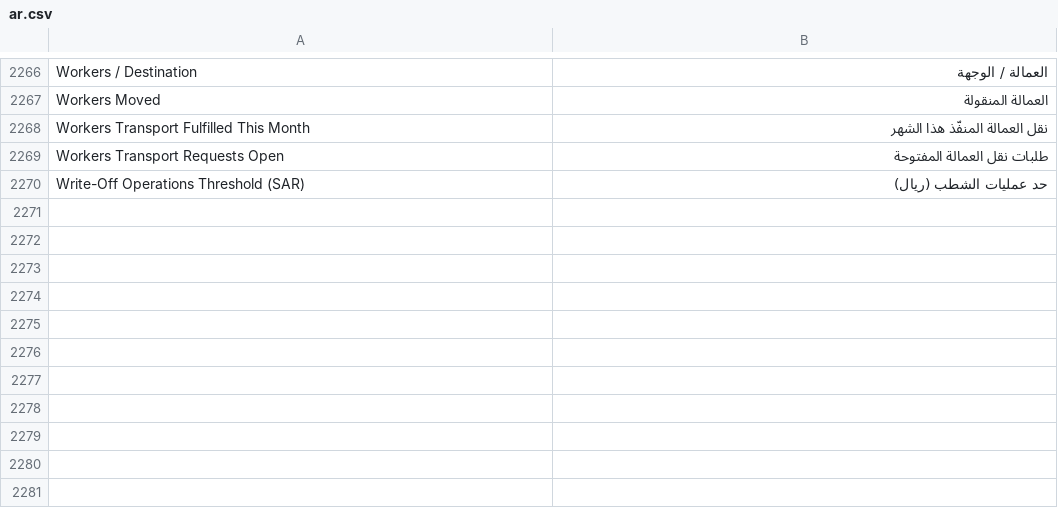
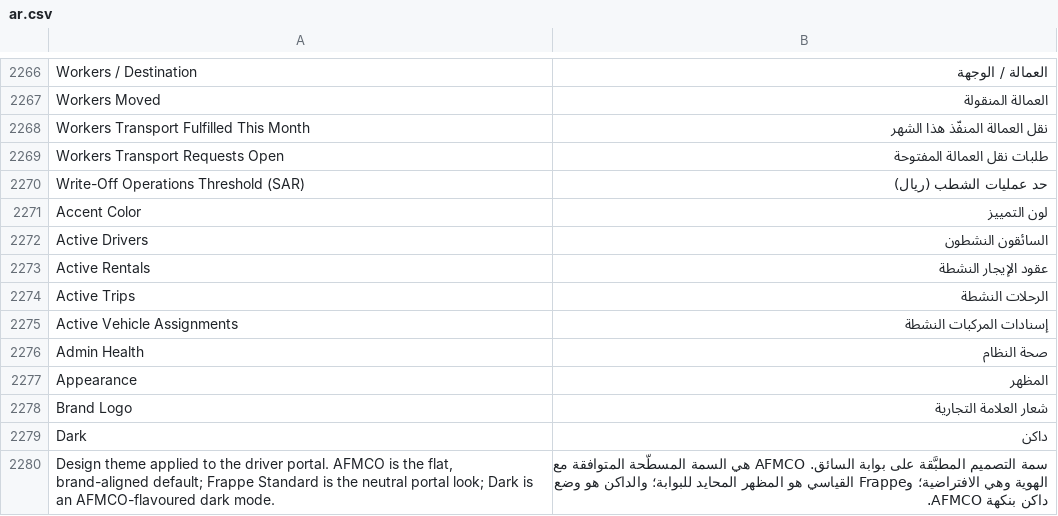
Before and after one commit to iabodysa/apex, a CSV file: apex_habitat/translations/ar.csv, drawn as a sheet; only a part is shown, gaps mark what is left out; the diff covers the shown part only.

```diff
--- a/apex_habitat/translations/ar.csv
+++ b/apex_habitat/translations/ar.csv
@@ -2270 +2270,11 @@ Workers Transport Requests Open,طلبات نقل العمالة المفتوح
 Write-Off Operations Threshold (SAR),حد عمليات الشطب (ريال)
+Accent Color,لون التمييز
+Active Drivers,السائقون النشطون
+Active Rentals,عقود الإيجار النشطة
+Active Trips,الرحلات النشطة
+Active Vehicle Assignments,إسنادات المركبات النشطة
+Admin Health,صحة النظام
+Appearance,المظهر
+Brand Logo,شعار العلامة التجارية
+Dark,داكن
+"Design theme applied to the driver portal. AFMCO is the flat, brand-aligned default; Frappe Standard is the neutral portal look; Dark is an AFMCO-flavoured dark mode.",سمة التصميم المطبَّقة على بوابة السائق. AFMCO هي السمة المسطّحة المتوافقة مع الهوية وهي الافتراضية؛ وFrappe القياسي هو المظهر المحايد للبوابة؛ والداكن هو وضع داكن بنكهة AFMCO.
```
Also changed, not shown: 22 added rows elsewhere in this file, 2 other files.
